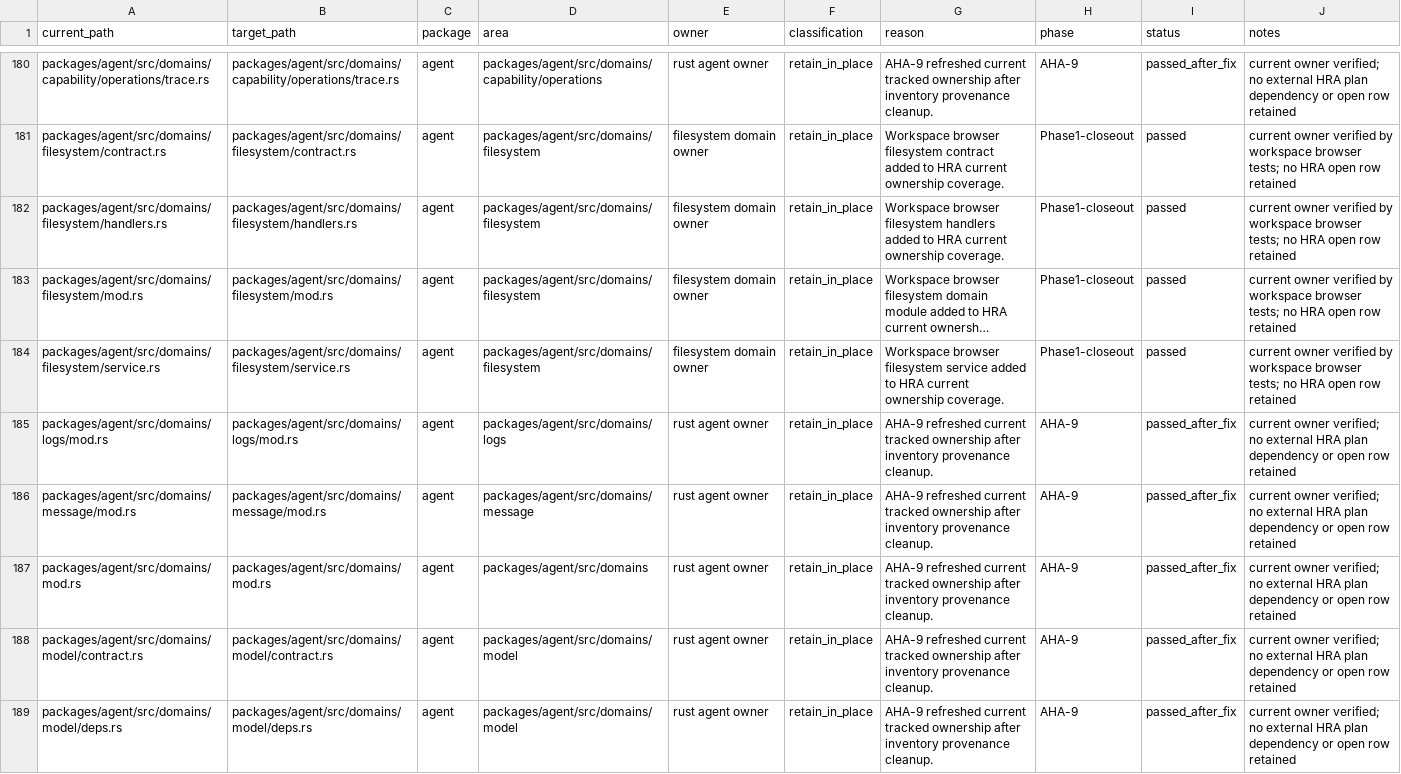
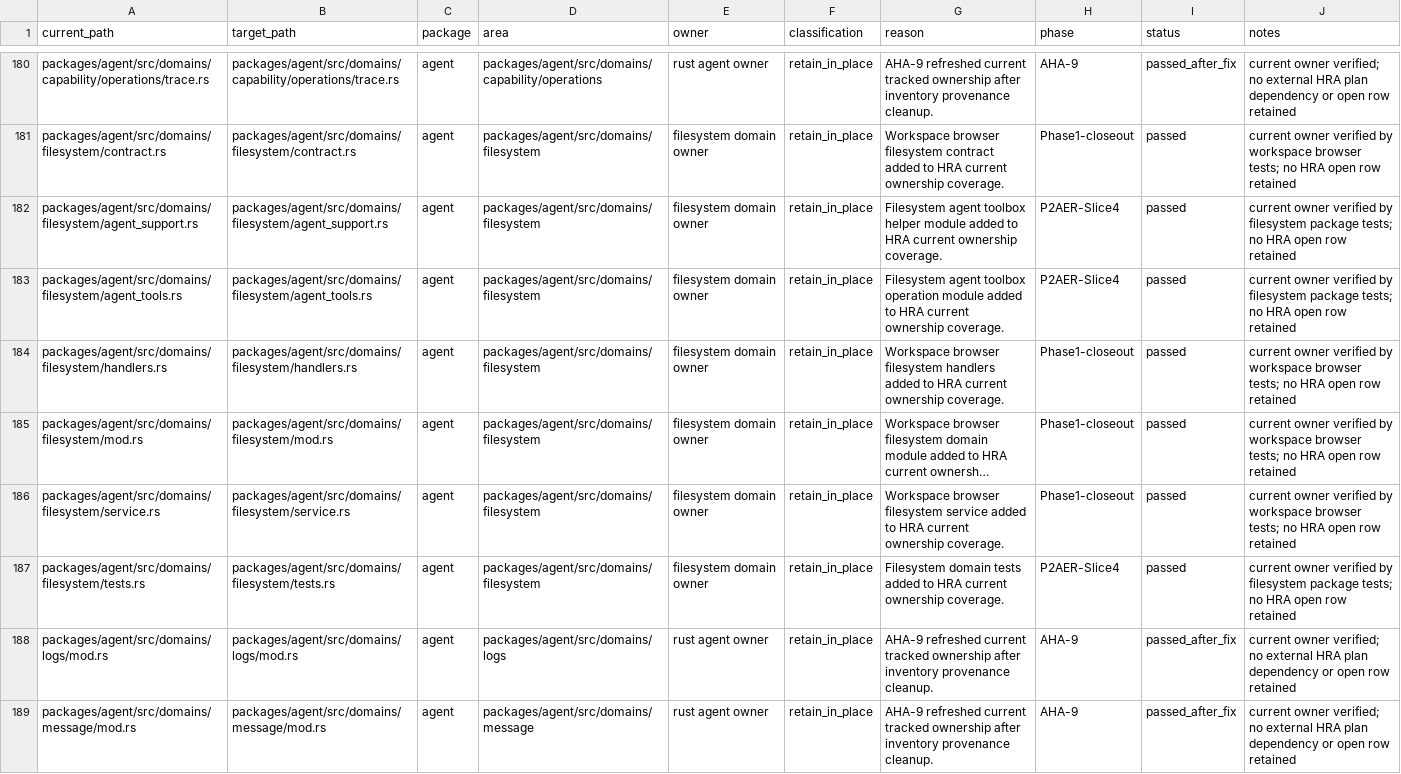
Before and after one commit to mhismail3/tron, a TSV file: packages/agent/docs/hierarchical-rearchitecture-current-ownership-map.tsv, drawn as a sheet; only a part is shown, gaps mark what is left out; the shorter side is filled out with more unchanged rows; long unchanged cells end in …; the diff names each change by its address in the sheet, - before the commit and + after, or states it on an @@ line.

```diff
--- a/packages/agent/docs/hierarchical-rearchitecture-current-ownership-map.tsv
+++ b/packages/agent/docs/hierarchical-rearchitecture-current-ownership-map.tsv
+row 182: packages/agent/src/domains/filesystem/agent_support.rs | packages/agent/src/domains/filesystem/agent_support.rs | agent | packages/agent/src/domains/filesystem | filesystem domain owner | retain_in_place | Filesystem agent toolbox helper module added to HRA current ownership coverage. | P2AER-Slice4 | passed | current owner verified by filesystem package tests; no HRA open row retained
+row 183: packages/agent/src/domains/filesystem/agent_tools.rs | packages/agent/src/domains/filesystem/agent_tools.rs | agent | packages/agent/src/domains/filesystem | filesystem domain owner | retain_in_place | Filesystem agent toolbox operation module added to HRA current ownership coverage. | P2AER-Slice4 | passed | current owner verified by filesystem package tests; no HRA open row retained
+row 187: packages/agent/src/domains/filesystem/tests.rs | packages/agent/src/domains/filesystem/tests.rs | agent | packages/agent/src/domains/filesystem | filesystem domain owner | retain_in_place | Filesystem domain tests added to HRA current ownership coverage. | P2AER-Slice4 | passed | current owner verified by filesystem package tests; no HRA open row retained
```
Also changed, not shown: packages/agent/docs/hierarchical-rearchitecture-file-inventory.tsv, packages/agent/docs/phase-2-agent-execution-restoration-inventory.tsv, 26 other files.
